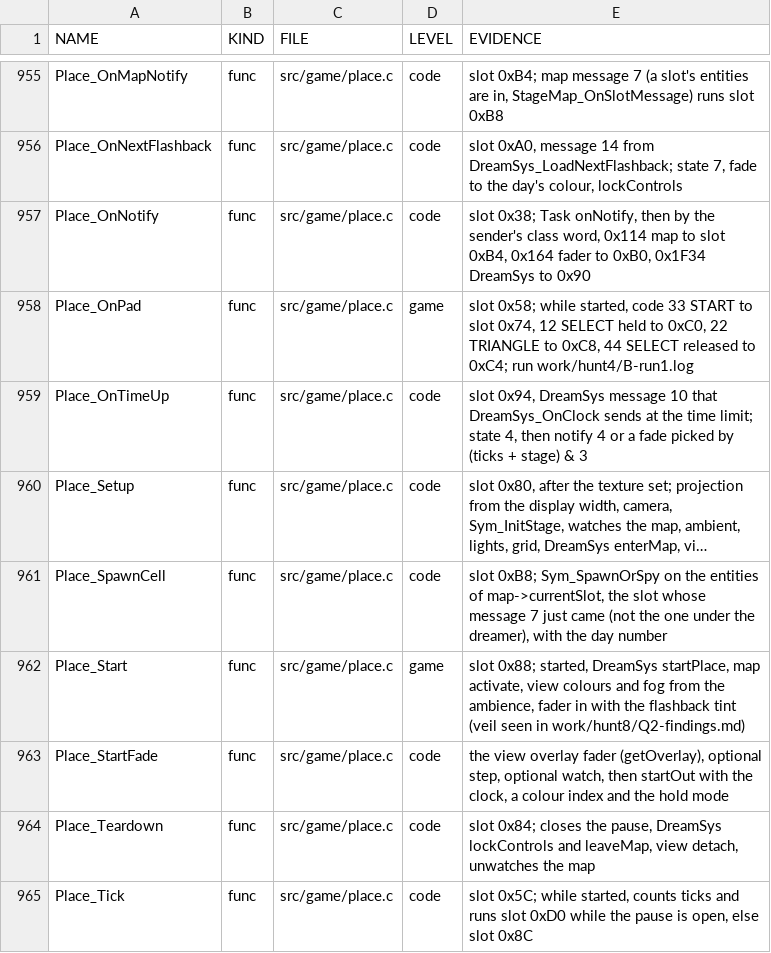
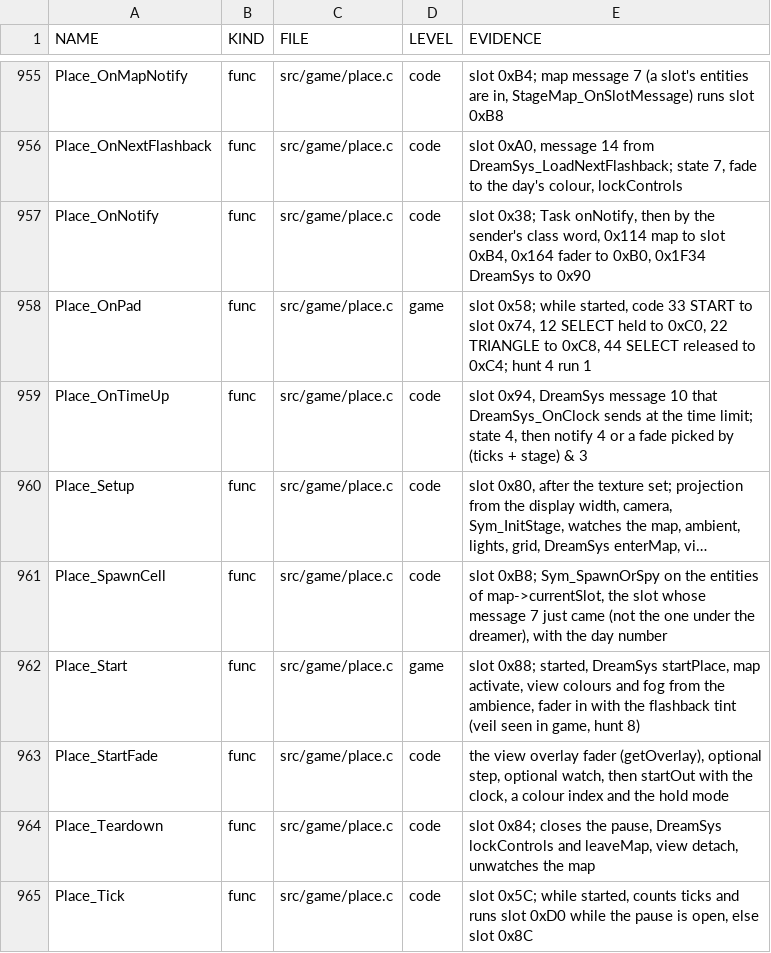
Before and after one commit to klNuno/lsd-decomp, a TSV file: config/name_levels.tsv, drawn as a sheet; only a part is shown, gaps mark what is left out; long unchanged cells end in …; the diff covers the shown part only; the diff names each change by its address in the sheet, - before the commit and + after, or states it on an @@ line.

```diff
--- a/config/name_levels.tsv
+++ b/config/name_levels.tsv
-E958 (EVIDENCE): …to 0xC4; run work/hunt4/B-run1.log
+E958 (EVIDENCE): …to 0xC4; hunt 4 run 1
-E962 (EVIDENCE): …seen in work/hunt8/Q2-findings.md)
+E962 (EVIDENCE): …seen in game, hunt 8)
```
Also changed, not shown: 39 edited cells elsewhere in this file, config/layout.tsv, 43 other files.
